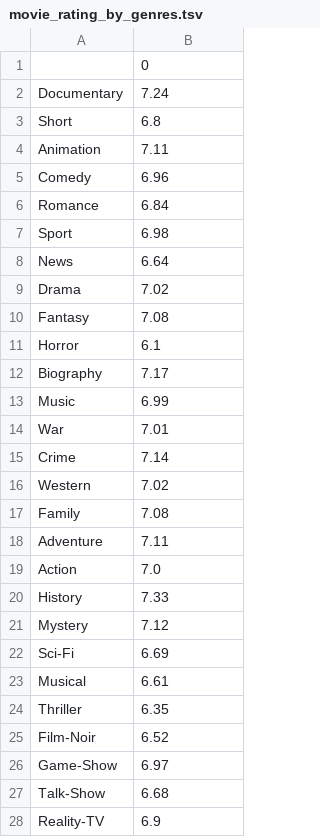
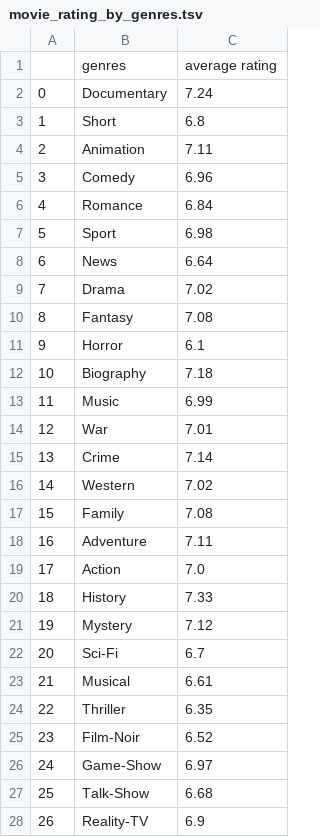
Before and after one commit to a1eaiactaest/python-data-engineer-intern-recruitment-test, a TSV file: output/movie_rating_by_genres.tsv, drawn as a sheet; only a part is shown; removed rows and columns are numbered as before the commit, all else as after; the diff names each change by its address in the sheet, - before the commit and + after, or states it on an @@ line.

```diff
--- a/output/movie_rating_by_genres.tsv
+++ b/output/movie_rating_by_genres.tsv
+column A, rows 2-28: 0 | 1 | 2 | 3 | 4 | 5 | 6 | 7 | 8 | 9 | 10 | 11 | 12 | 13 | 14 | 15 | 16 | 17 | 18 | 19 | 20 | 21 | 22 | 23 | 24 | 25 | 26
-row 1:  | 0
+row 1:  | genres | average rating
-C12: 7.17
+C12: 7.18
-C22: 6.69
+C22: 6.7
```
Also changed, not shown: output/movie_rating_by_year.tsv, 2 other files.
